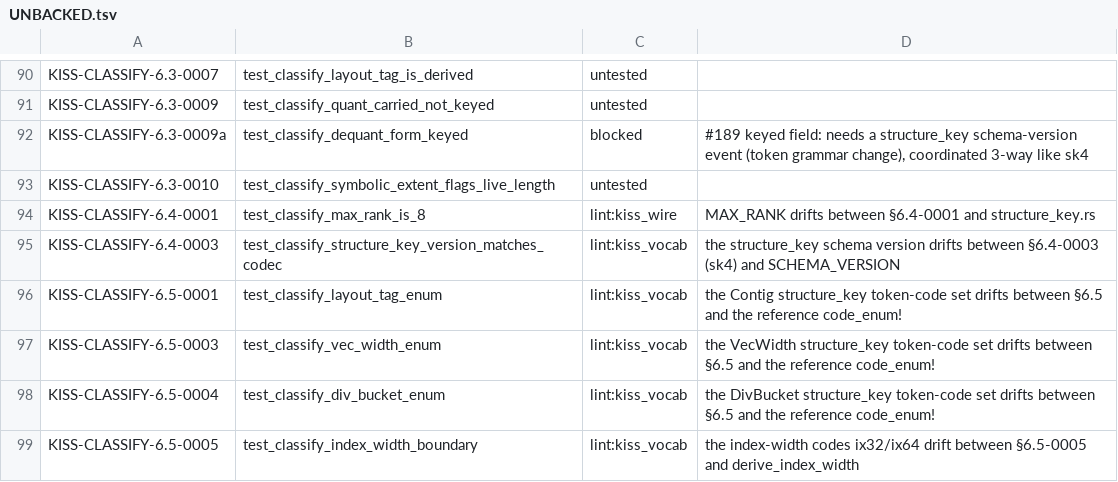
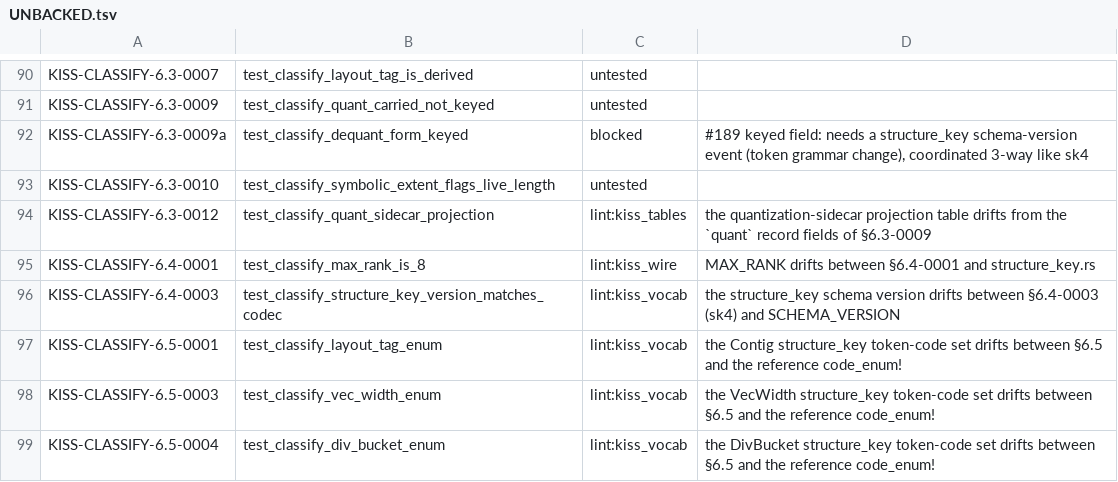
Before and after one commit to ThinkersJournal/KISS, a TSV file: conformance/UNBACKED.tsv, drawn as a sheet; only a part is shown, gaps mark what is left out; the shorter side is filled out with more unchanged rows; the diff names each change by its address in the sheet, - before the commit and + after, or states it on an @@ line.

```diff
--- a/conformance/UNBACKED.tsv
+++ b/conformance/UNBACKED.tsv
+row 94: KISS-CLASSIFY-6.3-0012 | test_classify_quant_sidecar_projection | lint:kiss_tables | the quantization-sidecar projection table drifts from the `quant` record fields of §6.3-0009
```
Also changed, not shown: conformance/COVERAGE_FLOOR.tsv, 7 other files.
